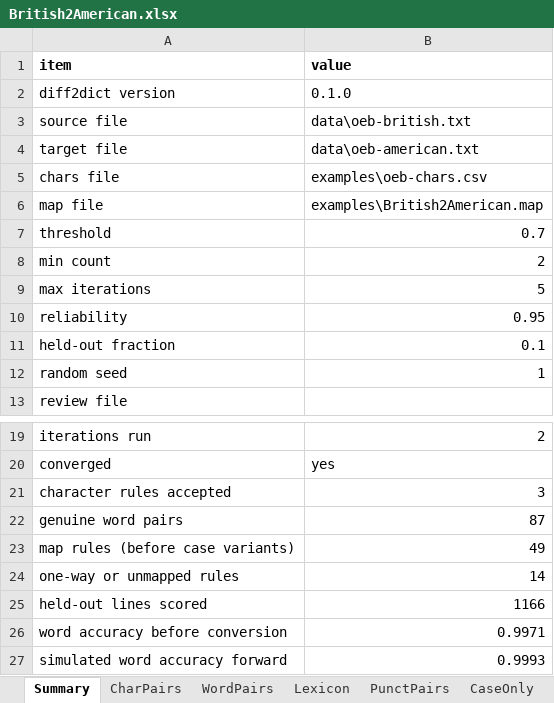
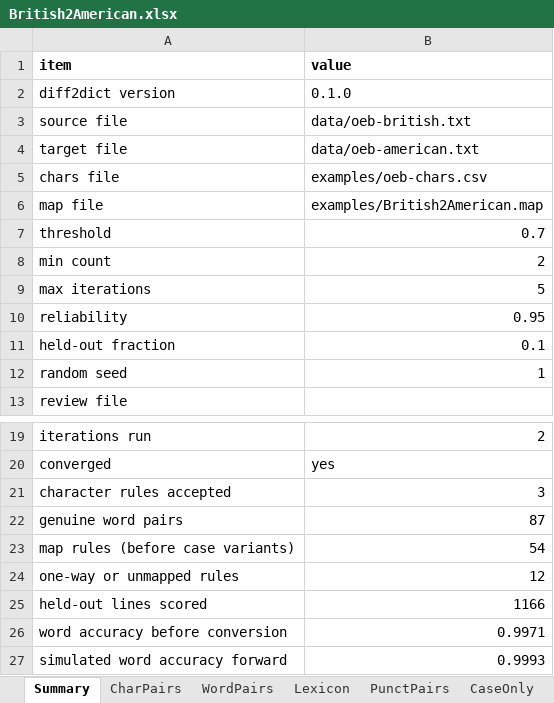
Before and after one commit to davidbaines/Diff2Dict, an Excel workbook: examples/British2American.xlsx, sheet Summary, drawn as a sheet; only a part is shown, gaps mark what is left out; values as stored, in another font and other column widths than the file's, no borders; the diff names each change by its address in the sheet, - before the commit and + after, or states it on an @@ line.

```diff
--- a/examples/British2American.xlsx (sheet Summary)
+++ b/examples/British2American.xlsx (sheet Summary)
-B3 (value): data\oeb-british.txt
+B3 (value): data/oeb-british.txt
-B4 (value): data\oeb-american.txt
+B4 (value): data/oeb-american.txt
-B5 (value): examples\oeb-chars.csv
+B5 (value): examples/oeb-chars.csv
-B6 (value): examples\British2American.map
+B6 (value): examples/British2American.map
-B23 (value): 49
+B23 (value): 54
-B24 (value): 14
+B24 (value): 12
```
Also changed, not shown: sheet PunctPairs, 4 other files.
